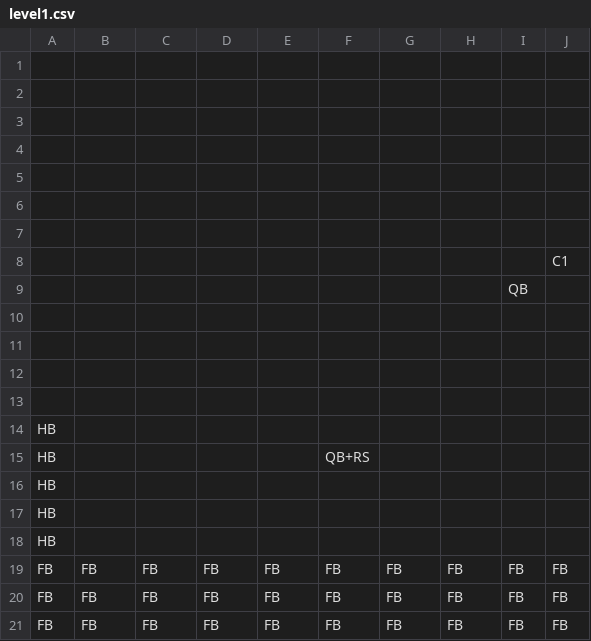
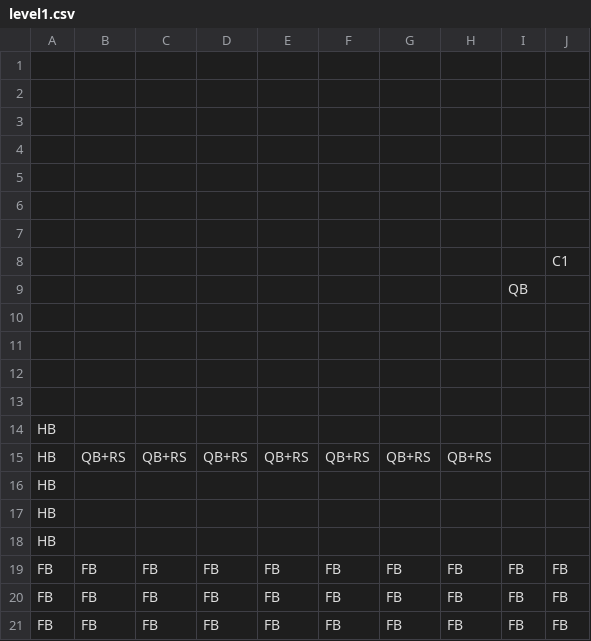
Before and after one commit to Ziiiwei/MarioGame, a CSV file: MarioGame/Data/DataFiles/level1.csv, drawn as a sheet; only a part is shown; the diff names each change by its address in the sheet, - before the commit and + after, or states it on an @@ line.

```diff
--- a/MarioGame/Data/DataFiles/level1.csv
+++ b/MarioGame/Data/DataFiles/level1.csv
-B15: (empty)
+B15: QB+RS
-C15: (empty)
+C15: QB+RS
-D15: (empty)
+D15: QB+RS
-E15: (empty)
+E15: QB+RS
-G15: (empty)
+G15: QB+RS
-H15: (empty)
+H15: QB+RS
```
Also changed, not shown: 9 other files.
